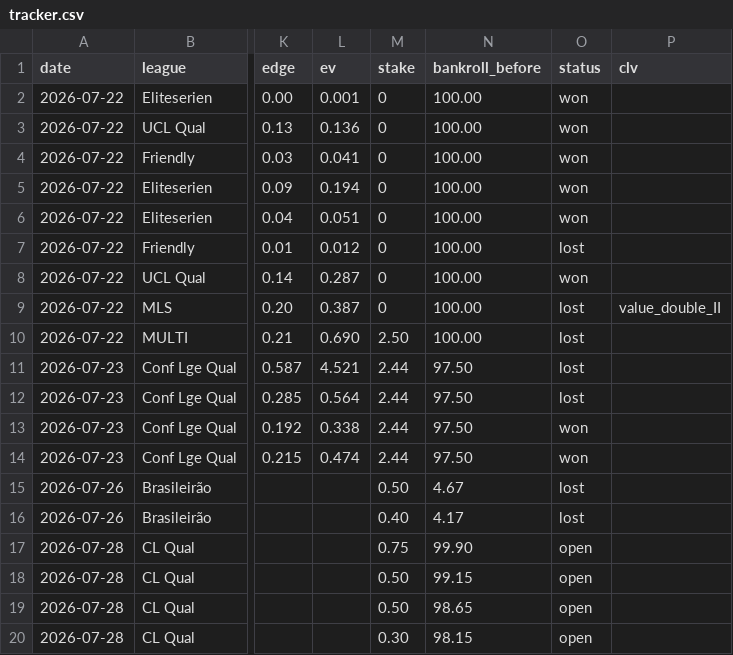
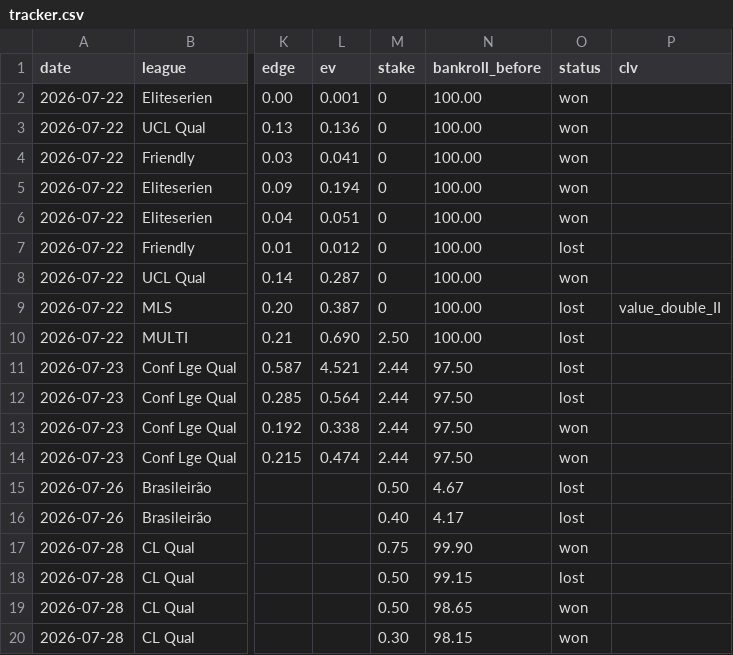
Before and after one commit to juniorjasper047-lang/football-betting-model, a CSV file: data/tracker.csv, drawn as a sheet; only a part is shown, gaps mark what is left out; the diff names each change by its address in the sheet, - before the commit and + after, or states it on an @@ line.

Commit message:
settle day 8: 3-1 (+0.80u) — Celje BTTS ✅, Shamrock O2.5 ✅, Dinamo Zagreb O2.5 ✅, Celje O2.5 ❌

```diff
--- a/data/tracker.csv
+++ b/data/tracker.csv
-O17 (status): open
+O17 (status): won
-O18 (status): open
+O18 (status): lost
-O19:O20 (status): open
+O19:O20 (status): won
```
